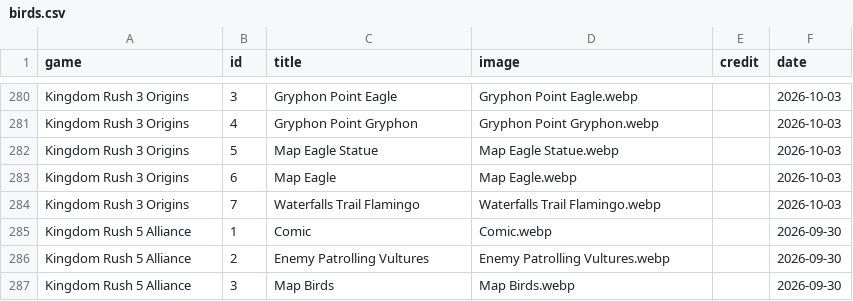
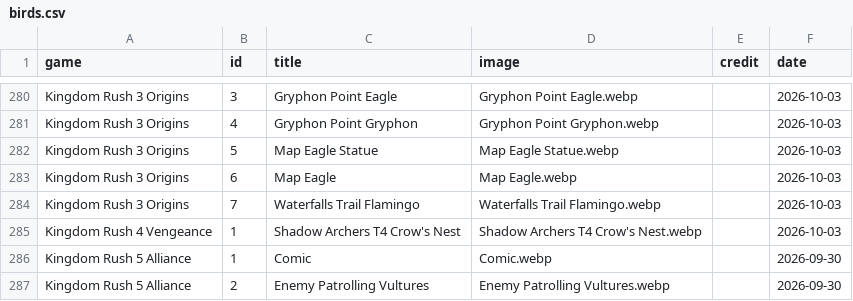
Before and after one commit to SoluneIrl/TheAvianAtlas, a CSV file: Data/birds.csv, drawn as a sheet; only a part is shown, gaps mark what is left out; the shorter side is filled out with more unchanged rows.

```diff
--- a/Data/birds.csv
+++ b/Data/birds.csv
@@ -284,2 +284,3 @@ Kingdom Rush 3 Origins,6,Map Eagle,Map Eagle.webp,,2026-10-03
 Kingdom Rush 3 Origins,7,Waterfalls Trail Flamingo,Waterfalls Trail Flamingo.webp,,2026-10-03
+Kingdom Rush 4 Vengeance,1,Shadow Archers T4 Crow's Nest,Shadow Archers T4 Crow's Nest.webp,,2026-10-03
 Kingdom Rush 5 Alliance,1,Comic,Comic.webp,,2026-09-30
```
Also changed, not shown: 1 other file.
